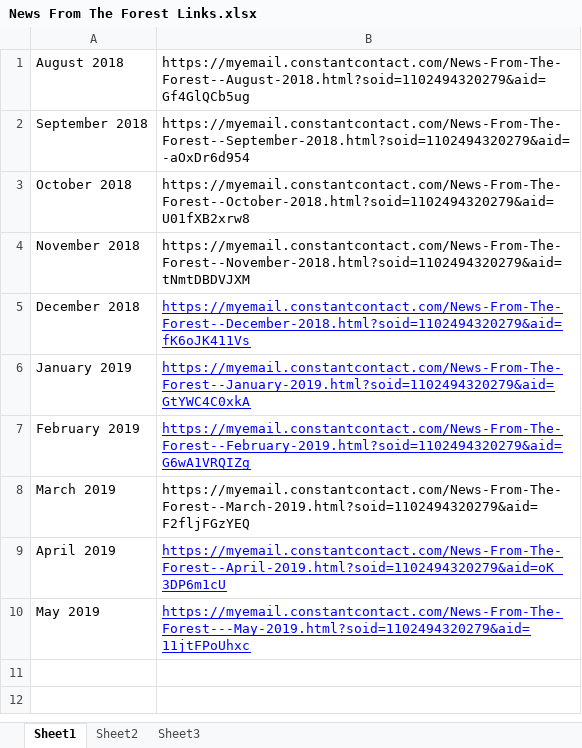
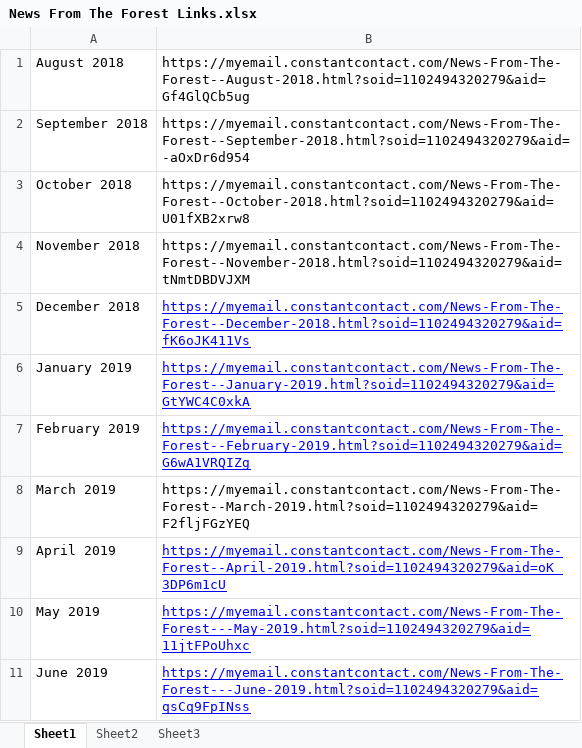
Before and after one commit to jeremyadreher/SFE_Website, an Excel workbook: News From The Forest Links.xlsx, sheet Sheet1, drawn as a sheet; values as stored, in another font and other column widths than the file's, no borders; the diff names each change by its address in the sheet, - before the commit and + after, or states it on an @@ line.

Commit message:
Added June link to list

```diff
--- a/News From The Forest Links.xlsx (sheet Sheet1)
+++ b/News From The Forest Links.xlsx (sheet Sheet1)
+row 11: June 2019 | https://myemail.constantcontact.com/News-From-The-Forest---June-2019.html?soid=1102494320279&aid=qsCq9FpINss
```
